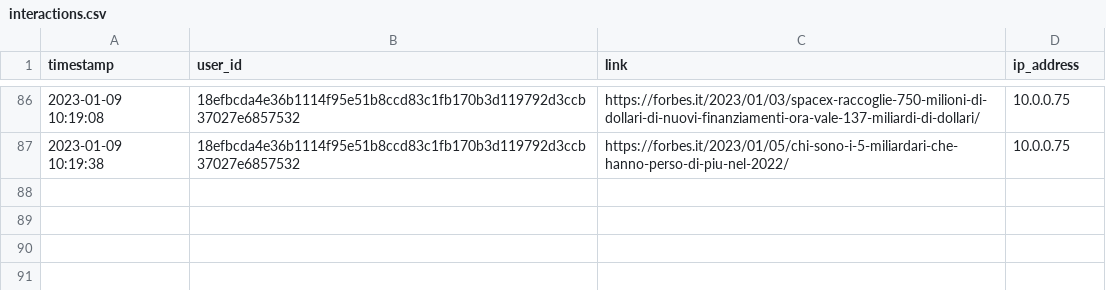
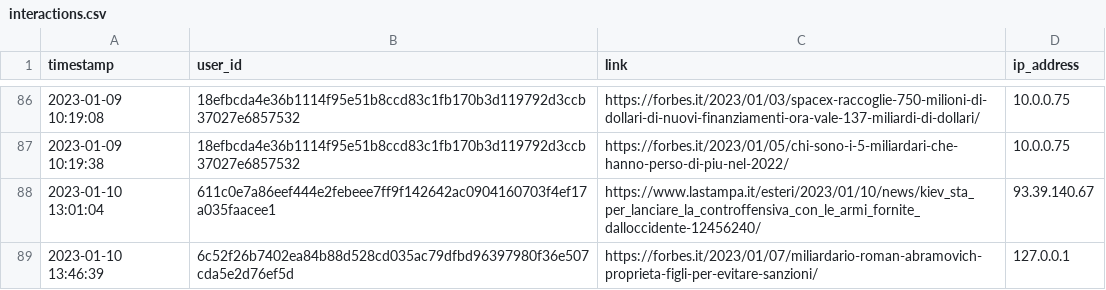
Before and after one commit to gianmarco-tucceri-cimini/daily_news_rec, a CSV file: data/interactions.csv, drawn as a sheet; only a part is shown, gaps mark what is left out.

```diff
--- a/data/interactions.csv
+++ b/data/interactions.csv
@@ -87 +87,3 @@ timestamp,user_id,link,ip_address
 2023-01-09 10:19:38,18efbcda4e36b1114f95e51b8ccd83c1fb170b3d119792d3ccb37027e6857532,https://forbes.it/2023/01/05/chi-sono-i-5-miliardari-che-hanno-perso-di-piu-nel-2022/,10.0.0.75
+2023-01-10 13:01:04,611c0e7a86eef444e2febeee7ff9f142642ac0904160703f4ef17a035faacee1,https://www.lastampa.it/esteri/2023/01/10/news/kiev_sta_per_lanciare_la_controffensiva_con_le_armi_fornite_dalloccidente-12456240/,93.39.140.67
+2023-01-10 13:46:39,6c52f26b7402ea84b88d528cd035ac79dfbd96397980f36e507cda5e2d76ef5d,https://forbes.it/2023/01/07/miliardario-roman-abramovich-proprieta-figli-per-evitare-sanzioni/,127.0.0.1
```
Also changed, not shown: 7 other files.
